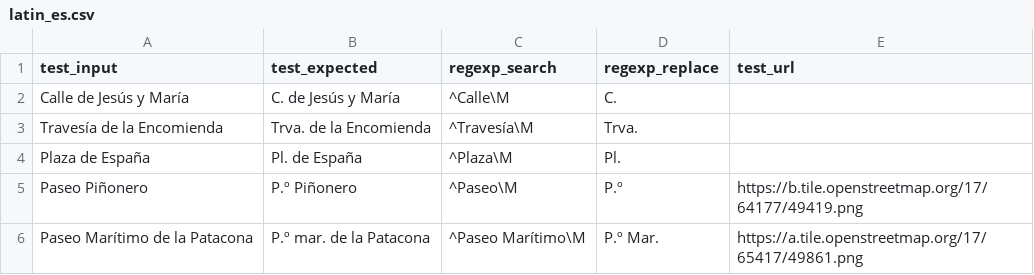
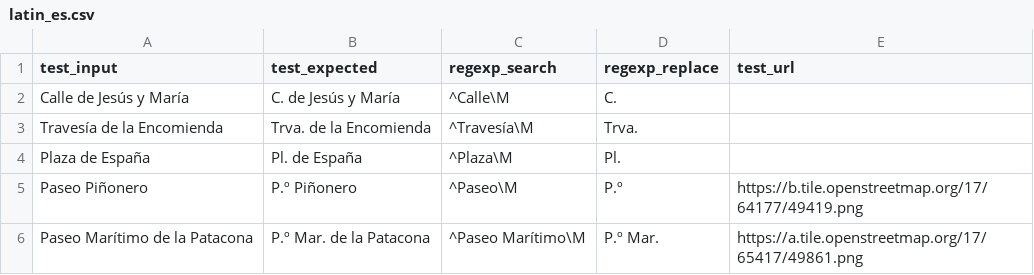
Before and after one commit to chatelao/osm-abbrev, a CSV file: src/latin_es.csv, drawn as a sheet.

```diff
--- a/src/latin_es.csv
+++ b/src/latin_es.csv
@@ -5,2 +5,2 @@ Plaza de España,Pl. de España,^Plaza\M,Pl.,
 Paseo Piñonero,P.º Piñonero,^Paseo\M,P.º,https://b.tile.openstreetmap.org/17/64177/49419.png
-Paseo Marítimo de la Patacona,P.º mar. de la Patacona,^Paseo Marítimo\M,P.º Mar.,https://a.tile.openstreetmap.org/17/65417/49861.png
+Paseo Marítimo de la Patacona,P.º Mar. de la Patacona,^Paseo Marítimo\M,P.º Mar.,https://a.tile.openstreetmap.org/17/65417/49861.png
```
Also changed, not shown: 1 other file.
